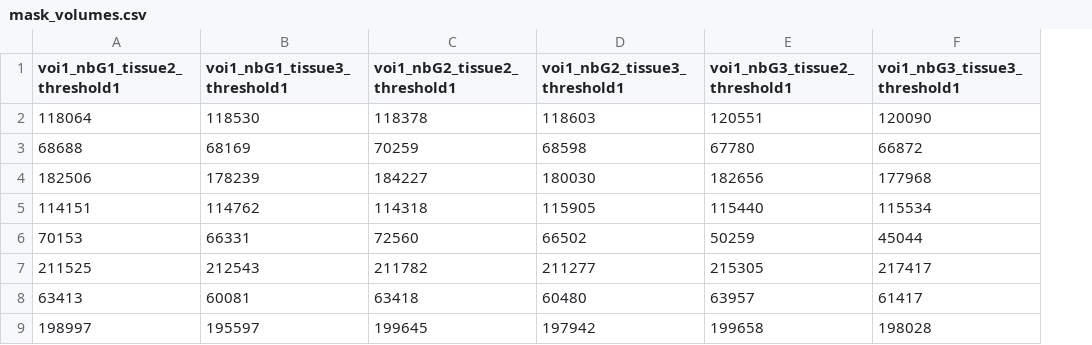
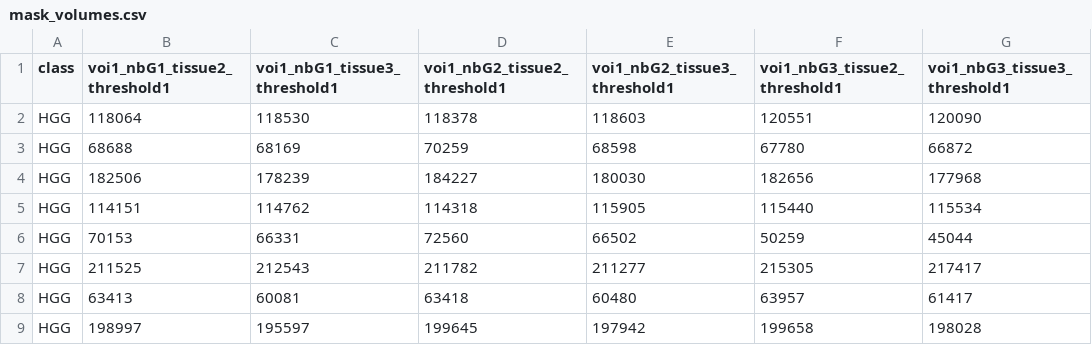
Before and after one commit to CPernet/USwLesion, a CSV file: validation/BT_analysis_pipe/JASP/mask_volumes.csv, drawn as a sheet; only a part is shown; the diff names each change by its address in the sheet, - before the commit and + after, or states it on an @@ line.

Commit message:
JASP volume analysis

```diff
--- a/validation/BT_analysis_pipe/JASP/mask_volumes.csv
+++ b/validation/BT_analysis_pipe/JASP/mask_volumes.csv
+column A (class), rows 2-9: all HGG
```
Also changed, not shown: 1 other file.
